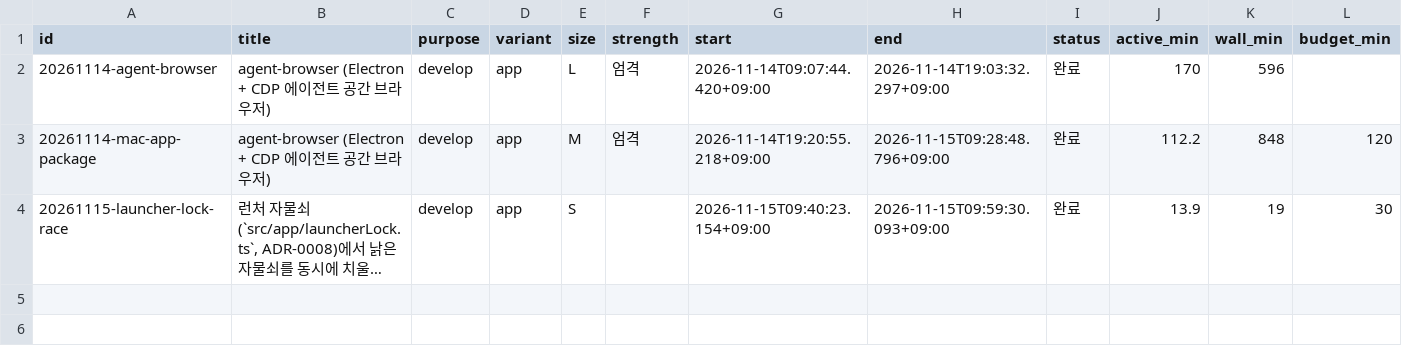
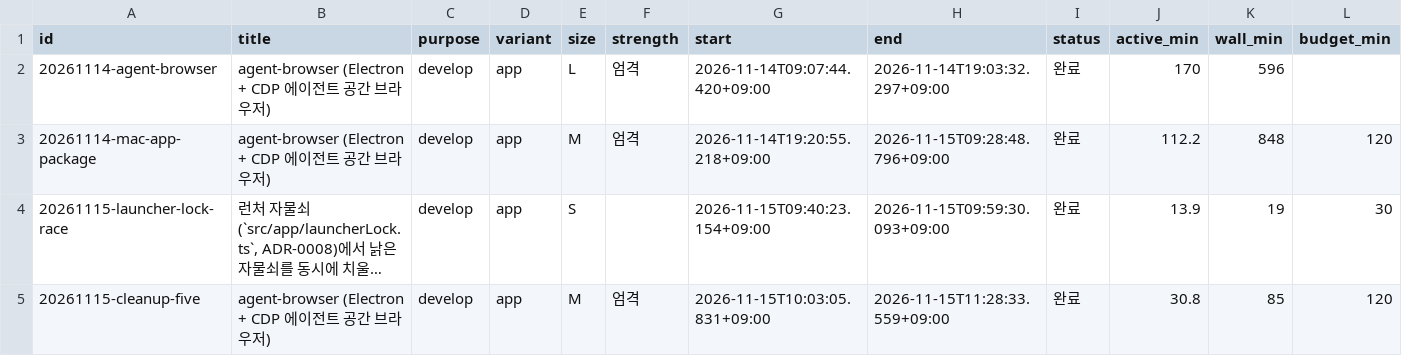
Before and after one commit to luminFrost/agent-browser, a CSV file: docs/aif/ledger.csv, drawn as a sheet; only a part is shown; long unchanged cells end in …; rows hold the shown columns only; the diff names each change by its address in the sheet, - before the commit and + after, or states it on an @@ line.

Commit message:
docs(aif): 20261115-cleanup-five 기록과 리뷰
Task: 20261115-cleanup-five
Phase: deliver

```diff
--- a/docs/aif/ledger.csv
+++ b/docs/aif/ledger.csv
+row 5: 20261115-cleanup-five | agent-browser (Electron + CDP 에이전트 공간 브라우저) | develop | app | M | 엄격 | 2026-11-15T10:03:05.831+09:00 | 2026-11-15T11:28:33.559+09:00 | 완료 | 30.8 | 85 | 120
```
Also changed, not shown: 5 other files.
